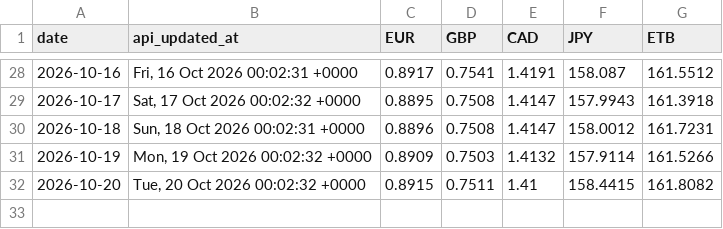
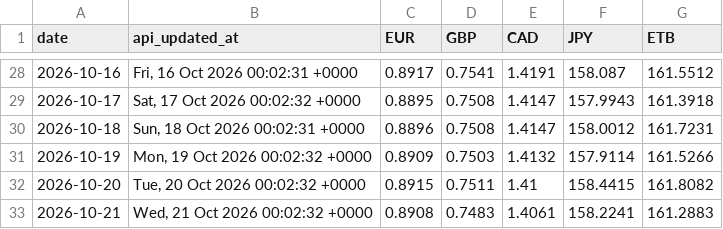
Before and after one commit to barkot-io/daily-market-tracker, a CSV file: data/daily_rates.csv, drawn as a sheet; only a part is shown, gaps mark what is left out; the diff names each change by its address in the sheet, - before the commit and + after, or states it on an @@ line.

```diff
--- a/data/daily_rates.csv
+++ b/data/daily_rates.csv
+row 33: 2026-10-21 | Wed, 21 Oct 2026 00:02:32 +0000 | 0.8908 | 0.7483 | 1.4061 | 158.2241 | 161.2883
```
